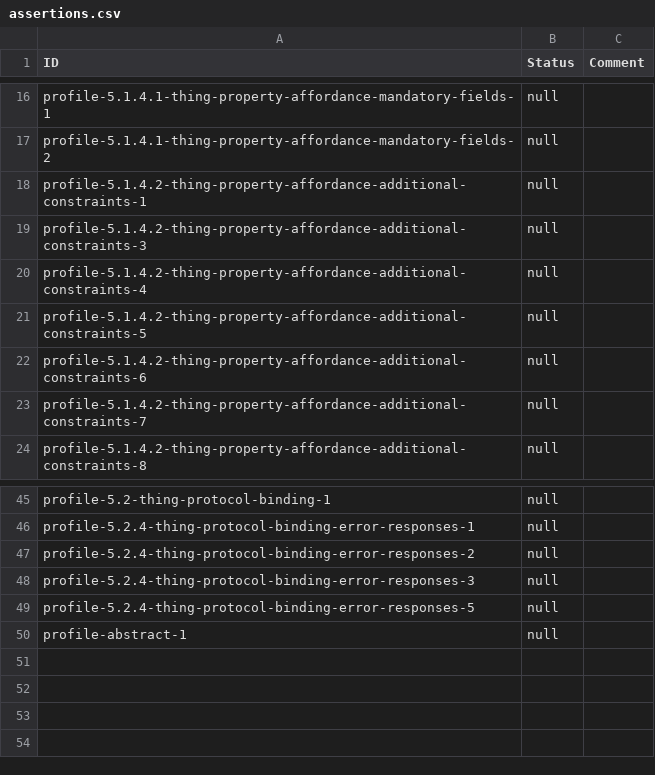
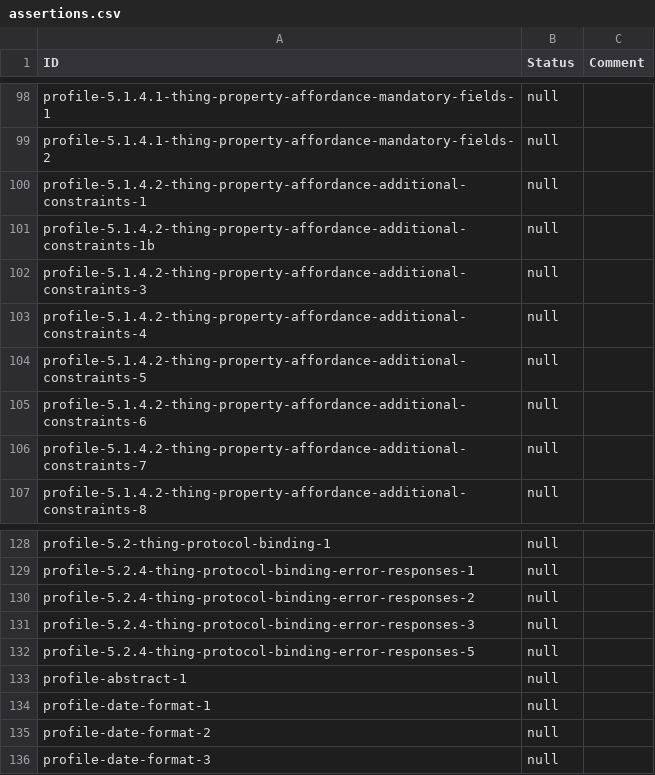
Before and after one commit to w3c/wot-profile, a CSV file: testing/assertions.csv, drawn as a sheet; only a part is shown, gaps mark what is left out; the diff covers the shown part only; the diff names each change by its address in the sheet, - before the commit and + after, or states it on an @@ line.

```diff
--- a/testing/assertions.csv
+++ b/testing/assertions.csv
+row 101: profile-5.1.4.2-thing-property-affordance-additional-constraints-1b | null
+row 134: profile-date-format-1 | null
+row 135: profile-date-format-2 | null
+row 136: profile-date-format-3 | null
```
Also changed, not shown: 82 added rows elsewhere in this file, 21 other files.
